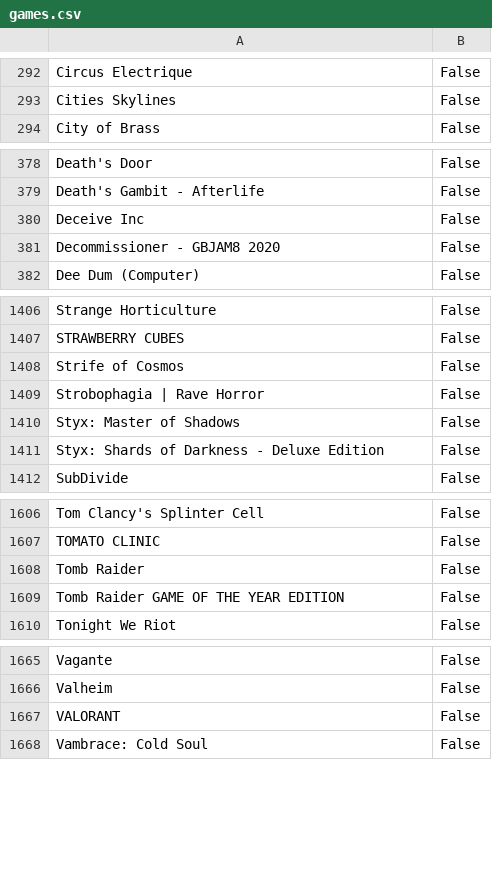
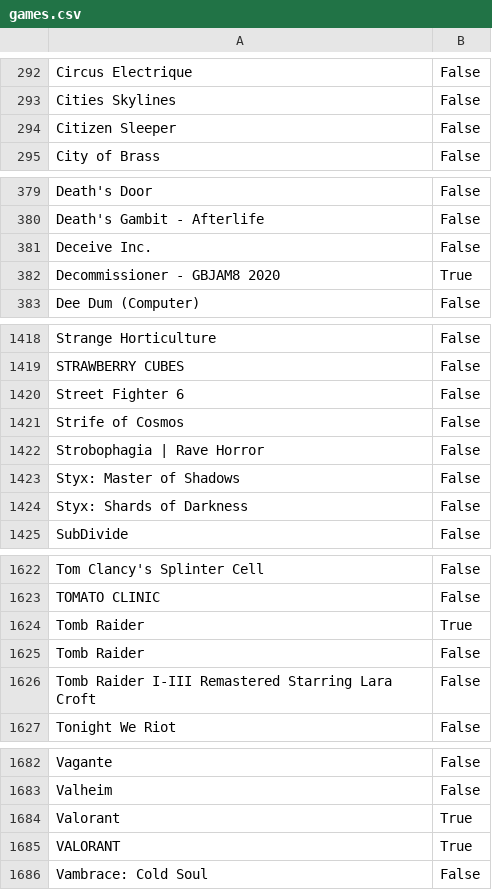
Before and after one commit to tducasse/game-collection, a CSV file: games.csv, drawn as a sheet; only a part is shown, gaps mark what is left out; addresses are those after the commit; the diff covers the shown part only; the diff names each change by its address in the sheet, - before the commit and + after, or states it on an @@ line.

```diff
--- a/games.csv
+++ b/games.csv
+row 294: Citizen Sleeper | False
-A381: Deceive Inc
+A381: Deceive Inc.
-B382: False
+B382: True
+row 1420: Street Fighter 6 | False
-A1424: Styx: Shards of Darkness - Deluxe Edition
+A1424: Styx: Shards of Darkness
+row 1624: Tomb Raider | True
-A1626: Tomb Raider GAME OF THE YEAR EDITION
+A1626: Tomb Raider I-III Remastered Starring Lara Croft
+row 1684: Valorant | True
-B1685: False
+B1685: True
```
Also changed, not shown: 18 added rows, 4 removed rows and 35 edited cells elsewhere in this file, 2 other files.
